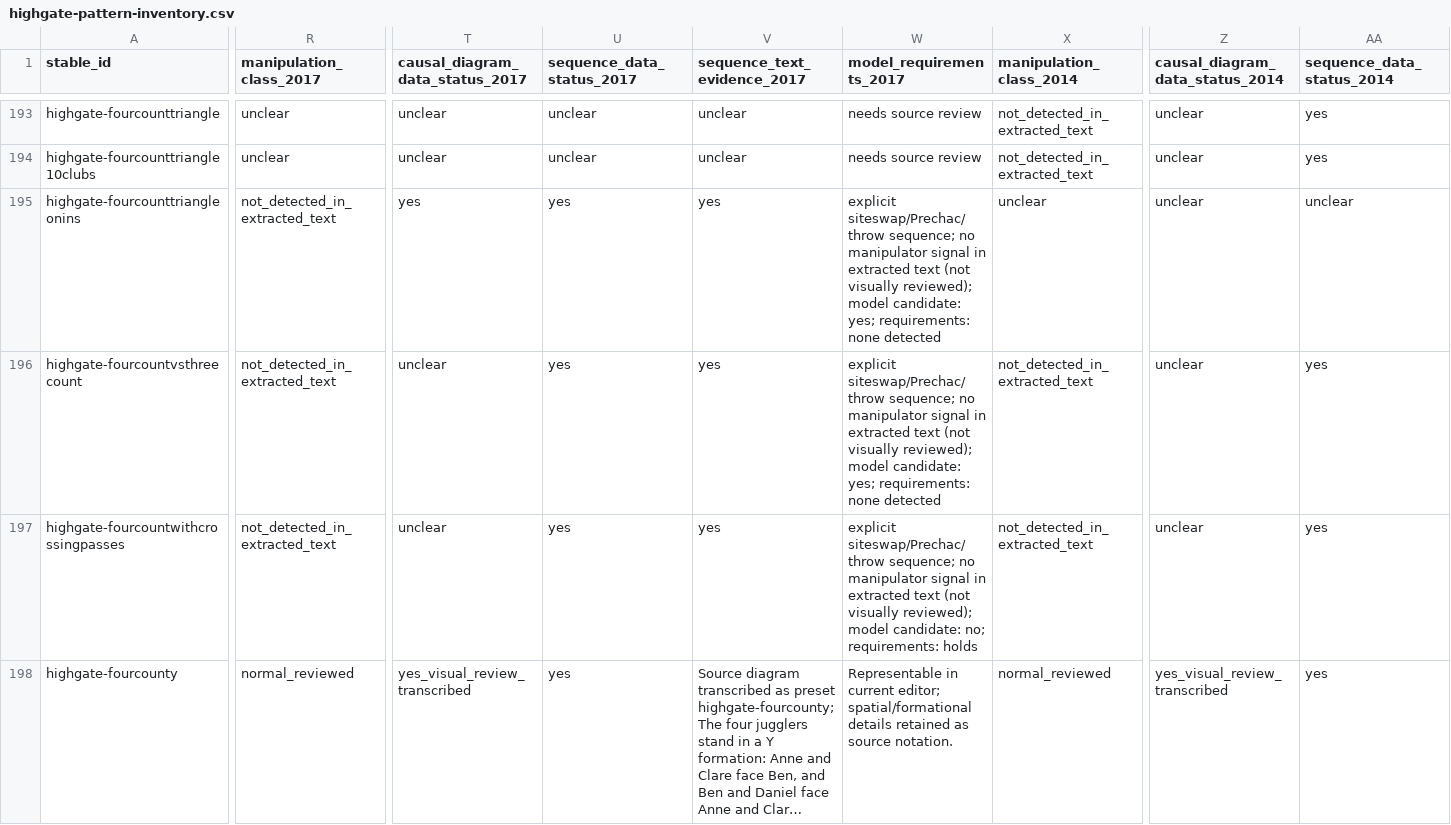
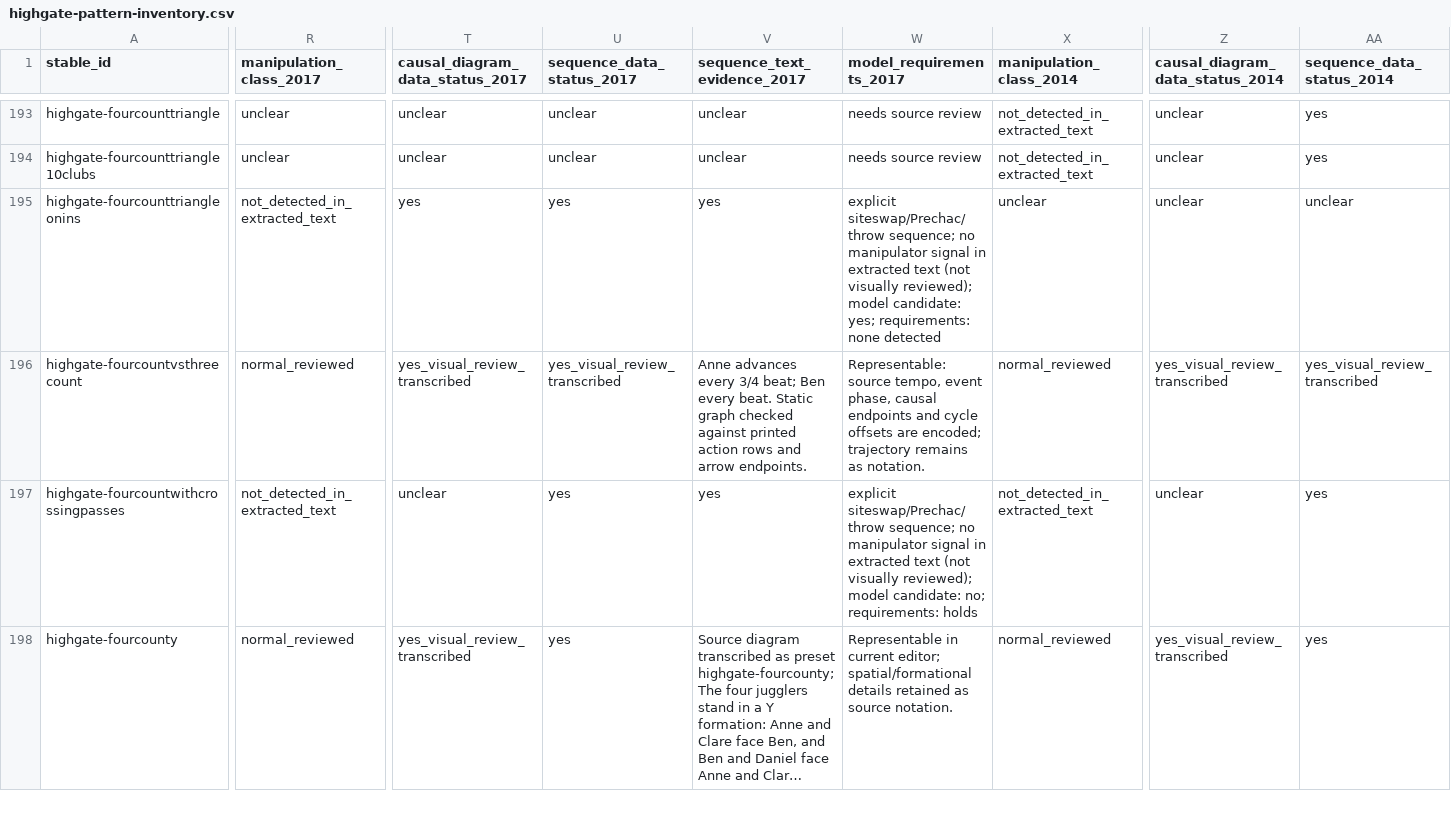
Before and after one commit to Sopor10/Juggling, a CSV file: docs/research/highgate-pattern-inventory.csv, drawn as a sheet; only a part is shown, gaps mark what is left out; long unchanged cells end in …; the diff covers the shown part only; the diff names each change by its address in the sheet, - before the commit and + after, or states it on an @@ line.

```diff
--- a/docs/research/highgate-pattern-inventory.csv
+++ b/docs/research/highgate-pattern-inventory.csv
-R196 (manipulation_class_2017): not_detected_in_extracted_text
+R196 (manipulation_class_2017): normal_reviewed
-T196 (causal_diagram_data_status_2017): unclear
+T196 (causal_diagram_data_status_2017): yes_visual_review_transcribed
-U196 (sequence_data_status_2017): yes
+U196 (sequence_data_status_2017): yes_visual_review_transcribed
-V196 (sequence_text_evidence_2017): yes
+V196 (sequence_text_evidence_2017): Anne advances every 3/4 beat; Ben every beat. Static graph checked against printed action rows and arrow endpoints.
-W196 (model_requirements_2017): explicit siteswap/Prechac/throw sequence; no manipulator signal in extracted text (not visually reviewed); model candidate: yes; requirements: none detected
+W196 (model_requirements_2017): Representable: source tempo, event phase, causal endpoints and cycle offsets are encoded; trajectory remains as notation.
-X196 (manipulation_class_2014): not_detected_in_extracted_text
+X196 (manipulation_class_2014): normal_reviewed
-Z196 (causal_diagram_data_status_2014): unclear
+Z196 (causal_diagram_data_status_2014): yes_visual_review_transcribed
-AA196 (sequence_data_status_2014): yes
+AA196 (sequence_data_status_2014): yes_visual_review_transcribed
```
Also changed, not shown: 33 edited cells elsewhere in this file, 12 other files.
